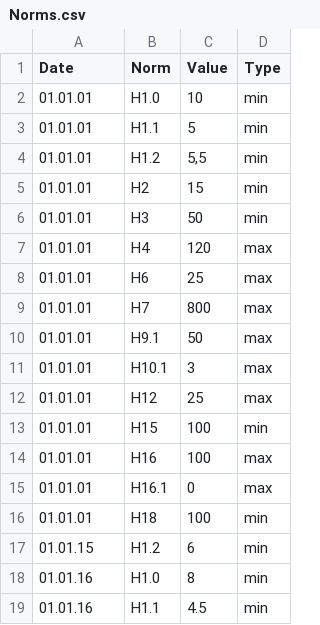
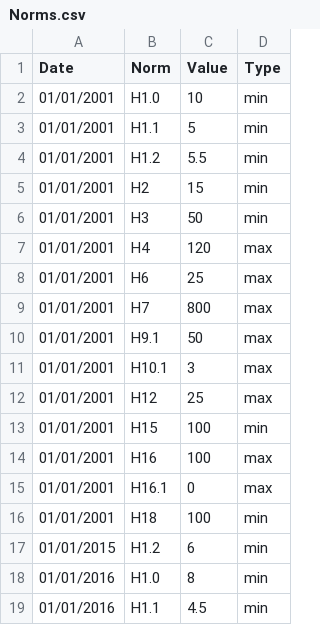
Before and after one commit to anamihale/bot_base, a CSV file: Norms.csv, drawn as a sheet.

```diff
--- a/Norms.csv
+++ b/Norms.csv
@@ -1,19 +1,19 @@
 Date;Norm;Value;Type
-01.01.01;H1.0;10;min
-01.01.01;H1.1;5;min
-01.01.01;H1.2;5,5;min
-01.01.01;H2;15;min
-01.01.01;H3;50;min
-01.01.01;H4;120;max
-01.01.01;H6;25;max
-01.01.01;H7;800;max
-01.01.01;H9.1;50;max
-01.01.01;H10.1;3;max
-01.01.01;H12;25;max
-01.01.01;H15;100;min
-01.01.01;H16;100;max
-01.01.01;H16.1;0;max
-01.01.01;H18;100;min
-01.01.15;H1.2;6;min
-01.01.16;H1.0;8;min
-01.01.16;H1.1;4.5;min
+01/01/2001;Н1.0;10;min
+01/01/2001;Н1.1;5;min
+01/01/2001;Н1.2;5.5;min
+01/01/2001;Н2;15;min
+01/01/2001;Н3;50;min
+01/01/2001;Н4;120;max
+01/01/2001;Н6;25;max
+01/01/2001;Н7;800;max
+01/01/2001;Н9.1;50;max
+01/01/2001;Н10.1;3;max
+01/01/2001;Н12;25;max
+01/01/2001;Н15;100;min
+01/01/2001;Н16;100;max
+01/01/2001;Н16.1;0;max
+01/01/2001;Н18;100;min
+01/01/2015;Н1.2;6;min
+01/01/2016;Н1.0;8;min
+01/01/2016;Н1.1;4.5;min
```
Also changed, not shown: 3 other files.
